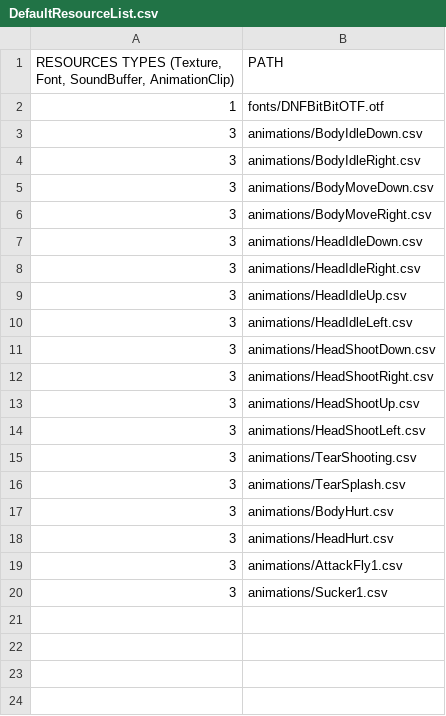
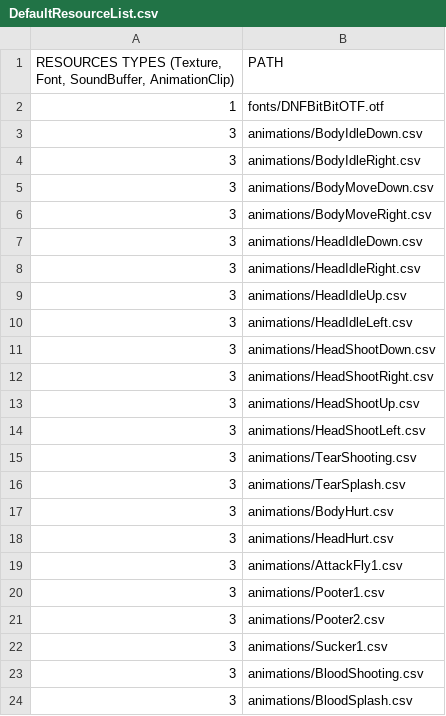
Before and after one commit to KINjoohyun/My-Isaac, a CSV file: My_Isaac-bin/scripts/DefaultResourceList.csv, drawn as a sheet; the diff names each change by its address in the sheet, - before the commit and + after, or states it on an @@ line.

```diff
--- a/My_Isaac-bin/scripts/DefaultResourceList.csv
+++ b/My_Isaac-bin/scripts/DefaultResourceList.csv
+row 20: 3 | animations/Pooter1.csv
+row 21: 3 | animations/Pooter2.csv
+row 23: 3 | animations/BloodShooting.csv
+row 24: 3 | animations/BloodSplash.csv
```
Also changed, not shown: My_Isaac-bin/room/Room3.csv, My_Isaac-bin/scripts/SceneGameResourceList.csv, 16 other files.
